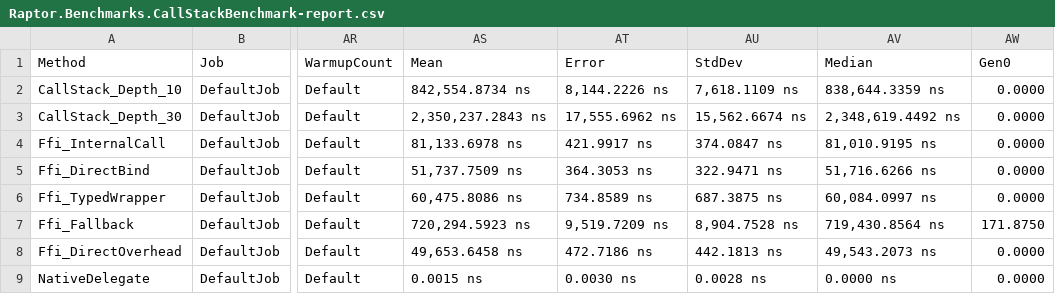
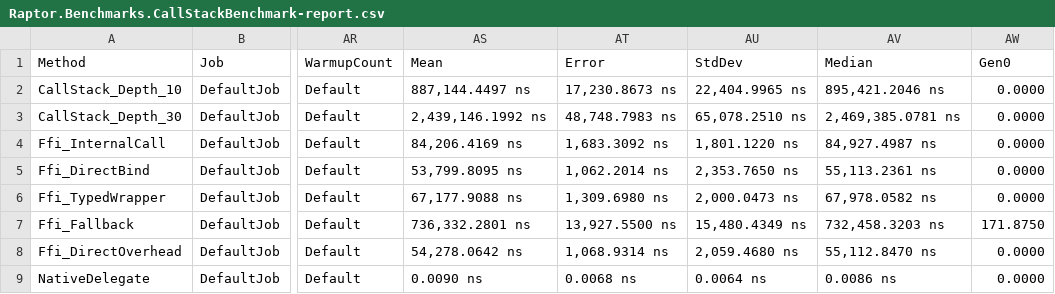
Before and after one commit to InfiniteFightingGhost/Raptor, a CSV file: BenchmarkDotNet.Artifacts/results/Raptor.Benchmarks.CallStackBenchmark-report.csv, drawn as a sheet; only a part is shown, gaps mark what is left out; the diff names each change by its address in the sheet, - before the commit and + after, or states it on an @@ line.

```diff
--- a/BenchmarkDotNet.Artifacts/results/Raptor.Benchmarks.CallStackBenchmark-report.csv
+++ b/BenchmarkDotNet.Artifacts/results/Raptor.Benchmarks.CallStackBenchmark-report.csv
-AS2 (Mean): 842,554.8734 ns
+AS2 (Mean): 887,144.4497 ns
-AT2 (Error): 8,144.2226 ns
+AT2 (Error): 17,230.8673 ns
-AU2 (StdDev): 7,618.1109 ns
+AU2 (StdDev): 22,404.9965 ns
-AV2 (Median): 838,644.3359 ns
+AV2 (Median): 895,421.2046 ns
-AS3 (Mean): 2,350,237.2843 ns
+AS3 (Mean): 2,439,146.1992 ns
-AT3 (Error): 17,555.6962 ns
+AT3 (Error): 48,748.7983 ns
-AU3 (StdDev): 15,562.6674 ns
+AU3 (StdDev): 65,078.2510 ns
-AV3 (Median): 2,348,619.4492 ns
+AV3 (Median): 2,469,385.0781 ns
-AS4 (Mean): 81,133.6978 ns
+AS4 (Mean): 84,206.4169 ns
-AT4 (Error): 421.9917 ns
+AT4 (Error): 1,683.3092 ns
-AU4 (StdDev): 374.0847 ns
+AU4 (StdDev): 1,801.1220 ns
-AV4 (Median): 81,010.9195 ns
+AV4 (Median): 84,927.4987 ns
-AS5 (Mean): 51,737.7509 ns
+AS5 (Mean): 53,799.8095 ns
-AT5 (Error): 364.3053 ns
+AT5 (Error): 1,062.2014 ns
-AU5 (StdDev): 322.9471 ns
+AU5 (StdDev): 2,353.7650 ns
-AV5 (Median): 51,716.6266 ns
+AV5 (Median): 55,113.2361 ns
-AS6 (Mean): 60,475.8086 ns
+AS6 (Mean): 67,177.9088 ns
-AT6 (Error): 734.8589 ns
+AT6 (Error): 1,309.6980 ns
-AU6 (StdDev): 687.3875 ns
+AU6 (StdDev): 2,000.0473 ns
-AV6 (Median): 60,084.0997 ns
+AV6 (Median): 67,978.0582 ns
-AS7 (Mean): 720,294.5923 ns
+AS7 (Mean): 736,332.2801 ns
-AT7 (Error): 9,519.7209 ns
+AT7 (Error): 13,927.5500 ns
-AU7 (StdDev): 8,904.7528 ns
+AU7 (StdDev): 15,480.4349 ns
-AV7 (Median): 719,430.8564 ns
+AV7 (Median): 732,458.3203 ns
-AS8 (Mean): 49,653.6458 ns
+AS8 (Mean): 54,278.0642 ns
-AT8 (Error): 472.7186 ns
+AT8 (Error): 1,068.9314 ns
-AU8 (StdDev): 442.1813 ns
+AU8 (StdDev): 2,059.4680 ns
-AV8 (Median): 49,543.2073 ns
+AV8 (Median): 55,112.8470 ns
-AS9 (Mean): 0.0015 ns
+AS9 (Mean): 0.0090 ns
-AT9 (Error): 0.0030 ns
+AT9 (Error): 0.0068 ns
-AU9 (StdDev): 0.0028 ns
+AU9 (StdDev): 0.0064 ns
-AV9 (Median): 0.0000 ns
+AV9 (Median): 0.0086 ns
```
Also changed, not shown: BenchmarkDotNet.Artifacts/results/Consolidated-report.csv, 23 other files.
